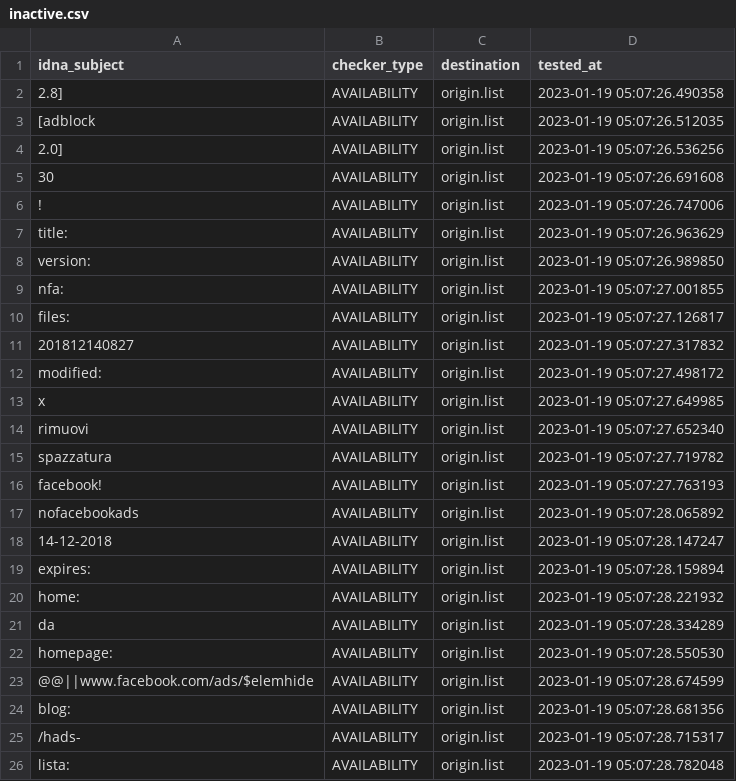
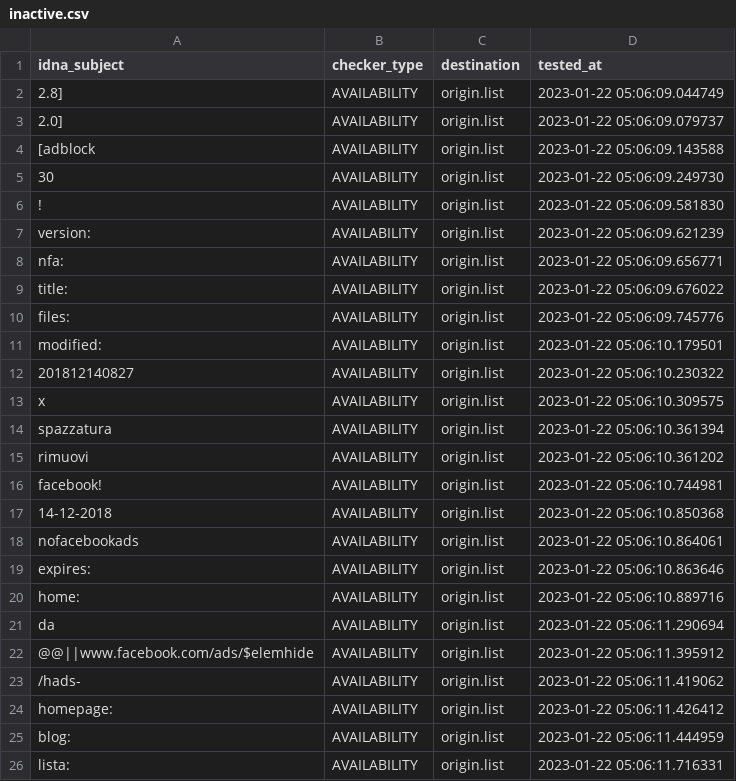
Before and after one commit to dead-hosts/xfiles_facebook_git_gioxx, a CSV file: .pyfunceble/inactive.csv, drawn as a sheet; only a part is shown; the diff covers the shown part only.

```diff
--- a/.pyfunceble/inactive.csv
+++ b/.pyfunceble/inactive.csv
@@ -1,26 +1,26 @@
 idna_subject,checker_type,destination,tested_at
-2.8],AVAILABILITY,origin.list,2023-01-19 05:07:26.490358
-[adblock,AVAILABILITY,origin.list,2023-01-19 05:07:26.512035
-2.0],AVAILABILITY,origin.list,2023-01-19 05:07:26.536256
-30,AVAILABILITY,origin.list,2023-01-19 05:07:26.691608
-!,AVAILABILITY,origin.list,2023-01-19 05:07:26.747006
-title:,AVAILABILITY,origin.list,2023-01-19 05:07:26.963629
-version:,AVAILABILITY,origin.list,2023-01-19 05:07:26.989850
-nfa:,AVAILABILITY,origin.list,2023-01-19 05:07:27.001855
-files:,AVAILABILITY,origin.list,2023-01-19 05:07:27.126817
-201812140827,AVAILABILITY,origin.list,2023-01-19 05:07:27.317832
-modified:,AVAILABILITY,origin.list,2023-01-19 05:07:27.498172
-x,AVAILABILITY,origin.list,2023-01-19 05:07:27.649985
-rimuovi,AVAILABILITY,origin.list,2023-01-19 05:07:27.652340
-spazzatura,AVAILABILITY,origin.list,2023-01-19 05:07:27.719782
-facebook!,AVAILABILITY,origin.list,2023-01-19 05:07:27.763193
-nofacebookads,AVAILABILITY,origin.list,2023-01-19 05:07:28.065892
-14-12-2018,AVAILABILITY,origin.list,2023-01-19 05:07:28.147247
-expires:,AVAILABILITY,origin.list,2023-01-19 05:07:28.159894
-home:,AVAILABILITY,origin.list,2023-01-19 05:07:28.221932
-da,AVAILABILITY,origin.list,2023-01-19 05:07:28.334289
-homepage:,AVAILABILITY,origin.list,2023-01-19 05:07:28.550530
-@@||www.facebook.com/ads/$elemhide,AVAILABILITY,origin.list,2023-01-19 05:07:28.674599
-blog:,AVAILABILITY,origin.list,2023-01-19 05:07:28.681356
-/hads-,AVAILABILITY,origin.list,2023-01-19 05:07:28.715317
-lista:,AVAILABILITY,origin.list,2023-01-19 05:07:28.782048
+2.8],AVAILABILITY,origin.list,2023-01-22 05:06:09.044749
+2.0],AVAILABILITY,origin.list,2023-01-22 05:06:09.079737
+[adblock,AVAILABILITY,origin.list,2023-01-22 05:06:09.143588
+30,AVAILABILITY,origin.list,2023-01-22 05:06:09.249730
+!,AVAILABILITY,origin.list,2023-01-22 05:06:09.581830
+version:,AVAILABILITY,origin.list,2023-01-22 05:06:09.621239
+nfa:,AVAILABILITY,origin.list,2023-01-22 05:06:09.656771
+title:,AVAILABILITY,origin.list,2023-01-22 05:06:09.676022
+files:,AVAILABILITY,origin.list,2023-01-22 05:06:09.745776
+modified:,AVAILABILITY,origin.list,2023-01-22 05:06:10.179501
+201812140827,AVAILABILITY,origin.list,2023-01-22 05:06:10.230322
+x,AVAILABILITY,origin.list,2023-01-22 05:06:10.309575
+spazzatura,AVAILABILITY,origin.list,2023-01-22 05:06:10.361394
+rimuovi,AVAILABILITY,origin.list,2023-01-22 05:06:10.361202
+facebook!,AVAILABILITY,origin.list,2023-01-22 05:06:10.744981
+14-12-2018,AVAILABILITY,origin.list,2023-01-22 05:06:10.850368
+nofacebookads,AVAILABILITY,origin.list,2023-01-22 05:06:10.864061
+expires:,AVAILABILITY,origin.list,2023-01-22 05:06:10.863646
+home:,AVAILABILITY,origin.list,2023-01-22 05:06:10.889716
+da,AVAILABILITY,origin.list,2023-01-22 05:06:11.290694
+@@||www.facebook.com/ads/$elemhide,AVAILABILITY,origin.list,2023-01-22 05:06:11.395912
+/hads-,AVAILABILITY,origin.list,2023-01-22 05:06:11.419062
+homepage:,AVAILABILITY,origin.list,2023-01-22 05:06:11.426412
+blog:,AVAILABILITY,origin.list,2023-01-22 05:06:11.444959
+lista:,AVAILABILITY,origin.list,2023-01-22 05:06:11.716331
```
Also changed, not shown: 1 added row, 1 removed row and 6 edited cells elsewhere in this file, 6 other files.
